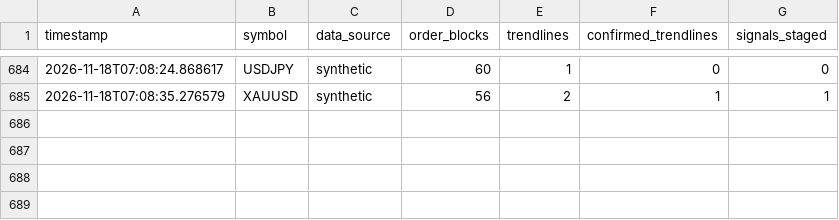
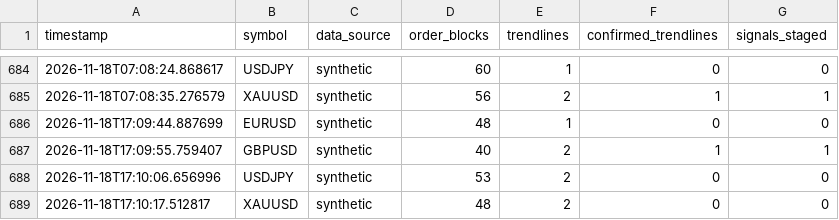
Before and after one commit to travis-global/SMC, a CSV file: data/scan_log.csv, drawn as a sheet; only a part is shown, gaps mark what is left out; the diff names each change by its address in the sheet, - before the commit and + after, or states it on an @@ line.

```diff
--- a/data/scan_log.csv
+++ b/data/scan_log.csv
+row 686: 2026-11-18T17:09:44.887699 | EURUSD | synthetic | 48 | 1 | 0 | 0
+row 687: 2026-11-18T17:09:55.759407 | GBPUSD | synthetic | 40 | 2 | 1 | 1
+row 688: 2026-11-18T17:10:06.656996 | USDJPY | synthetic | 53 | 2 | 0 | 0
+row 689: 2026-11-18T17:10:17.512817 | XAUUSD | synthetic | 48 | 2 | 0 | 0
```
Also changed, not shown: 1 other file.
